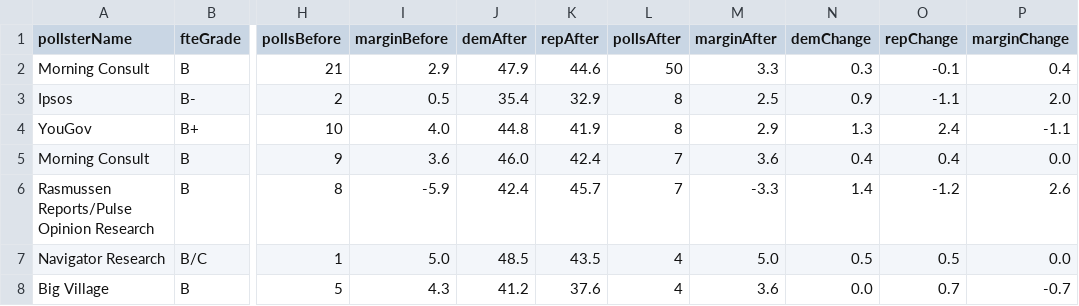
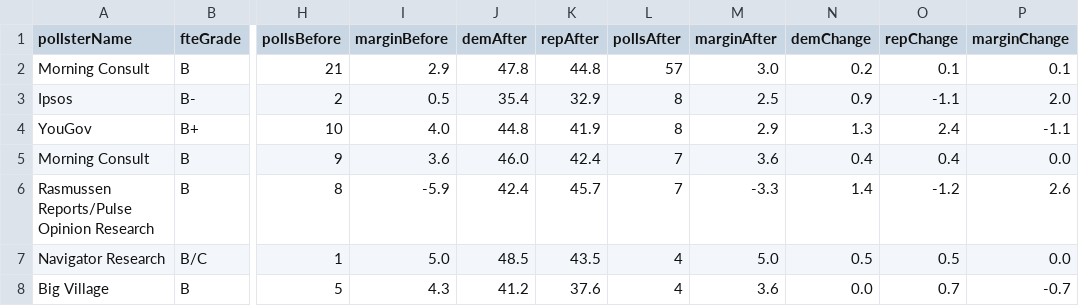
Before and after one commit to dcadata/fivey-is-an-emotional-fox, a CSV file: gcb_movement/4-'Soul of the Nation' Speech (6.24-9.1 vs 9.1-Today).csv, drawn as a sheet; only a part is shown, gaps mark what is left out; the diff names each change by its address in the sheet, - before the commit and + after, or states it on an @@ line.

```diff
--- a/gcb_movement/4-'Soul of the Nation' Speech (6.24-9.1 vs 9.1-Today).csv
+++ b/gcb_movement/4-'Soul of the Nation' Speech (6.24-9.1 vs 9.1-Today).csv
-J2 (demAfter): 47.9
+J2 (demAfter): 47.8
-K2 (repAfter): 44.6
+K2 (repAfter): 44.8
-L2 (pollsAfter): 50
+L2 (pollsAfter): 57
-M2 (marginAfter): 3.3
+M2 (marginAfter): 3.0
-N2 (demChange): 0.3
+N2 (demChange): 0.2
-O2 (repChange): -0.1
+O2 (repChange): 0.1
-P2 (marginChange): 0.4
+P2 (marginChange): 0.1
```
Also changed, not shown: data/generic_ballot_polls.csv, gcb_movement/3-Student Loan Forgiveness (6.24-8.24 vs 8.24-Today).csv, 5 other files.
